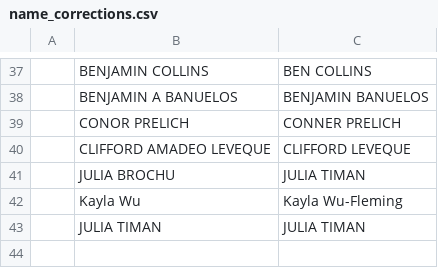
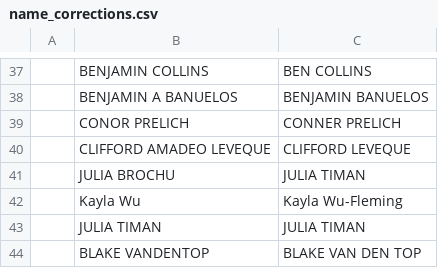
Before and after one commit to USAR-Rankings/rankings_model, a CSV file: Players/name_corrections.csv, drawn as a sheet; only a part is shown, gaps mark what is left out; the diff names each change by its address in the sheet, - before the commit and + after, or states it on an @@ line.

Commit message:
Fixed Blake Van Den Top name

```diff
--- a/Players/name_corrections.csv
+++ b/Players/name_corrections.csv
+row 44:  | BLAKE VANDENTOP | BLAKE VAN DEN TOP
```
